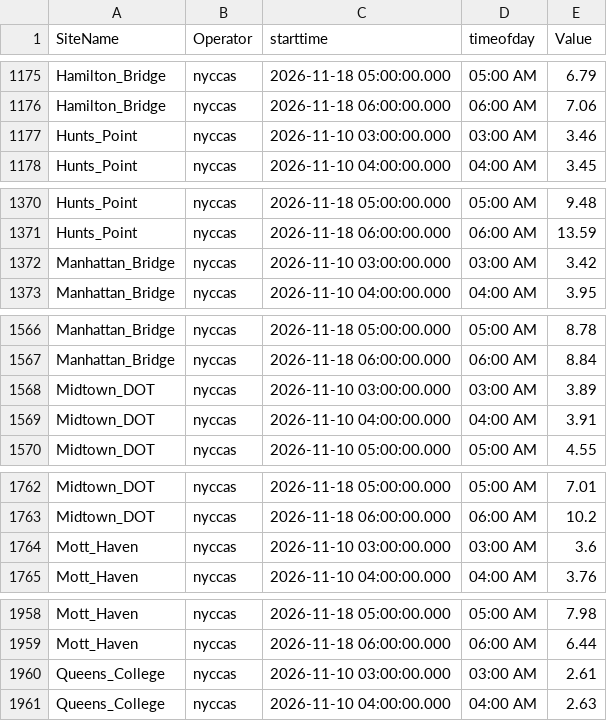
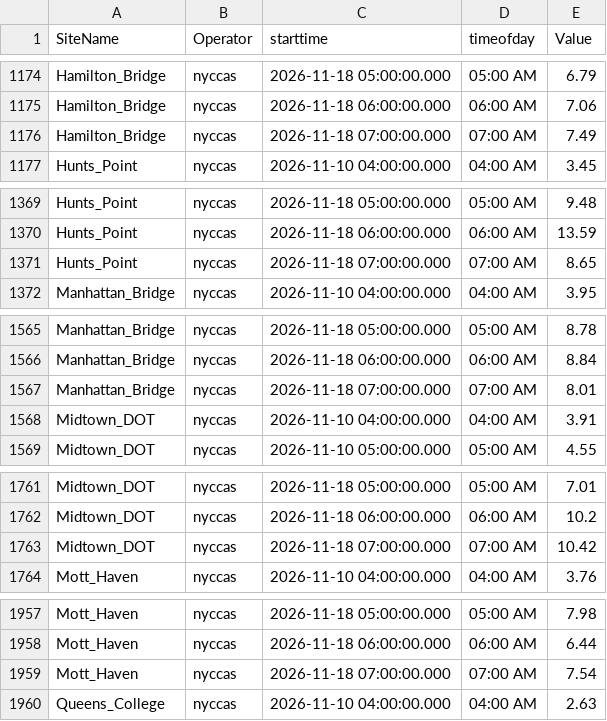
Before and after one commit to nychealth/nyccas-data, a CSV file: portal/view.csv, drawn as a sheet; only a part is shown, gaps mark what is left out; removed rows and columns are numbered as before the commit, all else as after; the diff covers the shown part only; the diff names each change by its address in the sheet, - before the commit and + after, or states it on an @@ line.

```diff
--- a/portal/view.csv
+++ b/portal/view.csv
-row 1177: Hunts_Point | nyccas | 2026-11-10 03:00:00.000 | 03:00 AM | 3.46
+row 1176: Hamilton_Bridge | nyccas | 2026-11-18 07:00:00.000 | 07:00 AM | 7.49
-row 1372: Manhattan_Bridge | nyccas | 2026-11-10 03:00:00.000 | 03:00 AM | 3.42
+row 1371: Hunts_Point | nyccas | 2026-11-18 07:00:00.000 | 07:00 AM | 8.65
-row 1568: Midtown_DOT | nyccas | 2026-11-10 03:00:00.000 | 03:00 AM | 3.89
+row 1567: Manhattan_Bridge | nyccas | 2026-11-18 07:00:00.000 | 07:00 AM | 8.01
-row 1764: Mott_Haven | nyccas | 2026-11-10 03:00:00.000 | 03:00 AM | 3.6
+row 1763: Midtown_DOT | nyccas | 2026-11-18 07:00:00.000 | 07:00 AM | 10.42
-row 1960: Queens_College | nyccas | 2026-11-10 03:00:00.000 | 03:00 AM | 2.61
+row 1959: Mott_Haven | nyccas | 2026-11-18 07:00:00.000 | 07:00 AM | 7.54
```
Also changed, not shown: 9 added rows and 10 removed rows elsewhere in this file.
